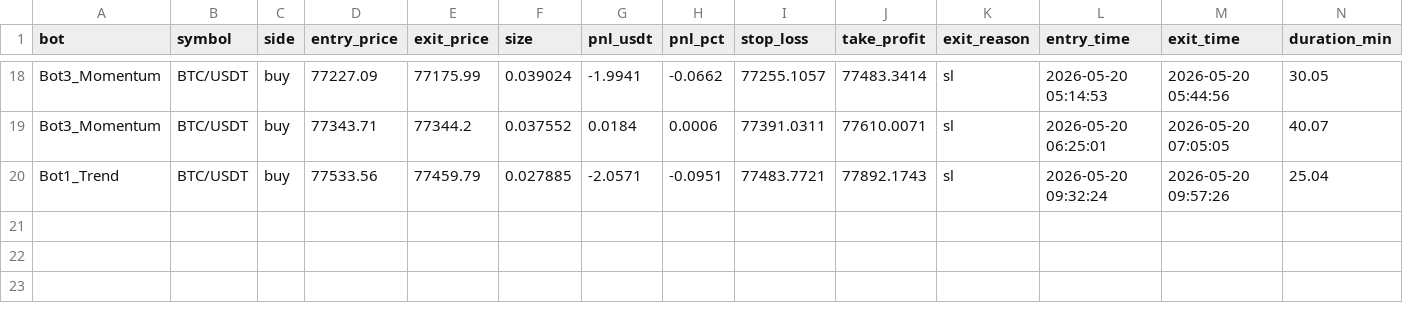
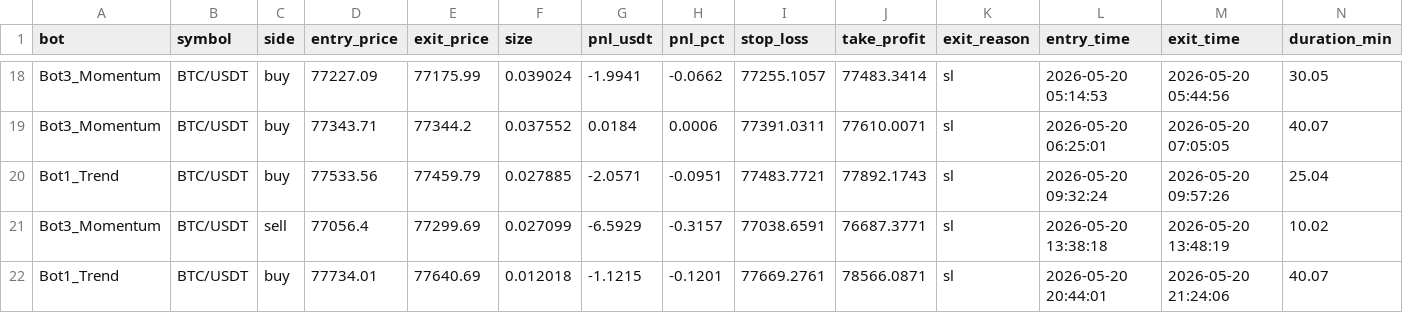
Before and after one commit to Jorjota12/trading_bots, a CSV file: trades_BTC.csv, drawn as a sheet; only a part is shown, gaps mark what is left out.

Commit message:
update trades_BTC.csv

```diff
--- a/trades_BTC.csv
+++ b/trades_BTC.csv
@@ -20 +20,3 @@ Bot3_Momentum,BTC/USDT,buy,77343.71,77344.2,0.037552,0.0184,0.0006,77391.0311,77
 Bot1_Trend,BTC/USDT,buy,77533.56,77459.79,0.027885,-2.0571,-0.0951,77483.7721,77892.1743,sl,2026-05-20 09:32:24,2026-05-20 09:57:26,25.04
+Bot3_Momentum,BTC/USDT,sell,77056.4,77299.69,0.027099,-6.5929,-0.3157,77038.6591,76687.3771,sl,2026-05-20 13:38:18,2026-05-20 13:48:19,10.02
+Bot1_Trend,BTC/USDT,buy,77734.01,77640.69,0.012018,-1.1215,-0.1201,77669.2761,78566.0871,sl,2026-05-20 20:44:01,2026-05-20 21:24:06,40.07
```
